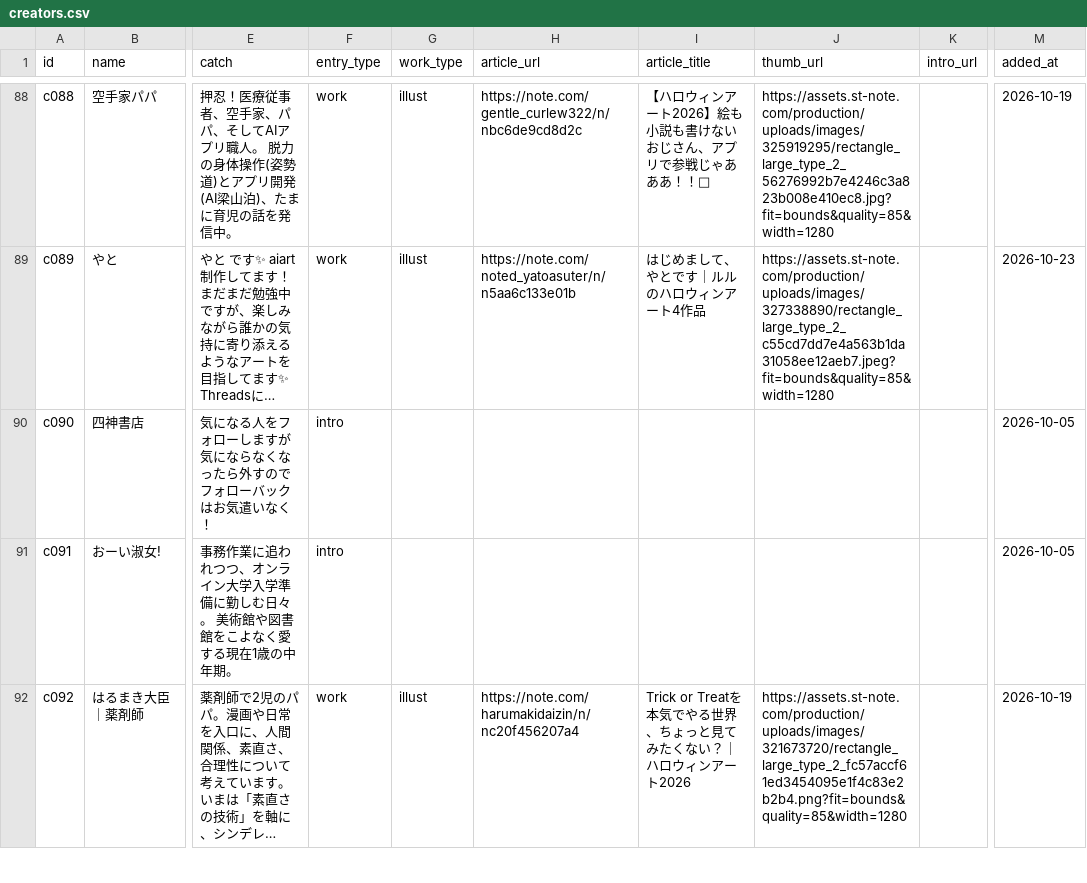
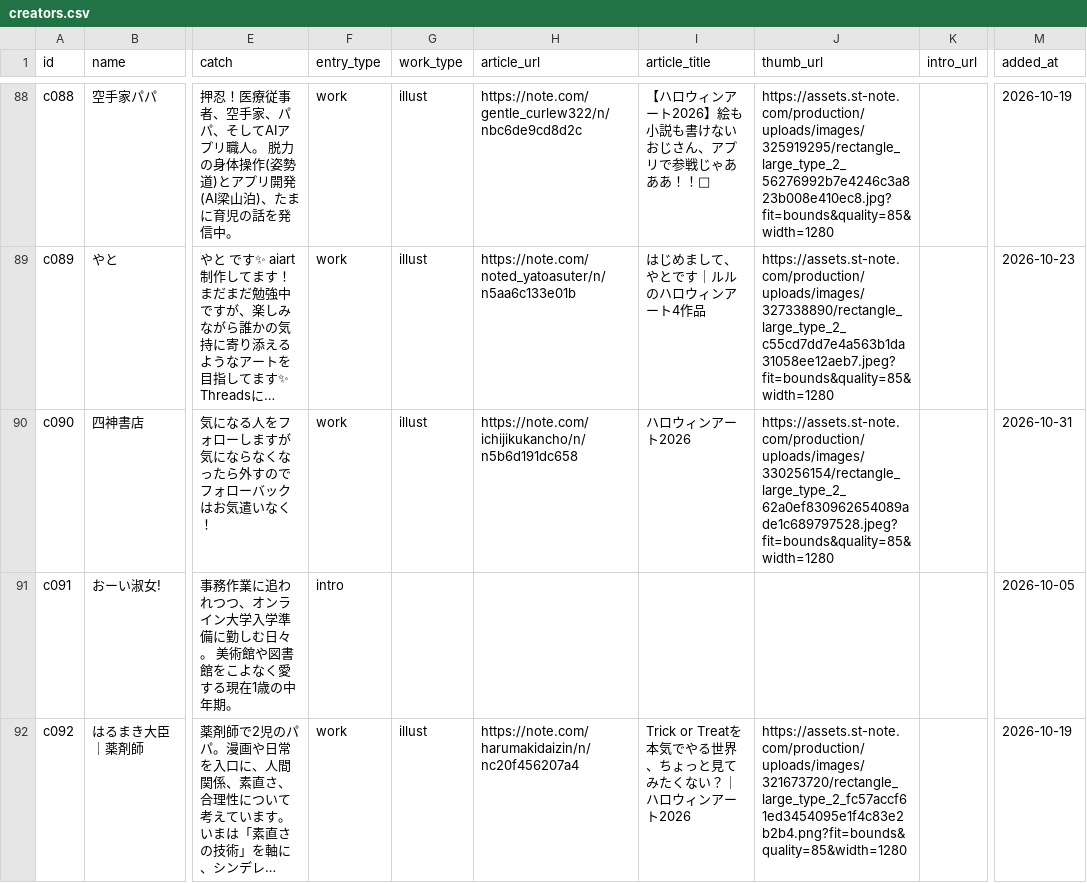
Before and after one commit to Goo-dev0505/halloween-gallery, a CSV file: creators.csv, drawn as a sheet; only a part is shown, gaps mark what is left out; long unchanged cells end in …; the diff names each change by its address in the sheet, - before the commit and + after, or states it on an @@ line.

Commit message:
data: 作品を反映（c090 四神書店）
HALLOWS（おばけ受付）の自動更新

```diff
--- a/creators.csv
+++ b/creators.csv
-F90 (entry_type): intro
+F90 (entry_type): work
-G90 (work_type): (empty)
+G90 (work_type): illust
-H90 (article_url): (empty)
+H90 (article_url): https://note.com/ichijikukancho/n/n5b6d191dc658
-I90 (article_title): (empty)
+I90 (article_title): ハロウィンアート2026
-J90 (thumb_url): (empty)
+J90 (thumb_url): https://assets.st-note.com/production/uploads/images/330256154/rectangle_large_type_2_62a0ef830962654089ade1c689797528.jpeg?fit=bounds&quality=85&width=1280
-M90 (added_at): 2026-10-05
+M90 (added_at): 2026-10-31
```
